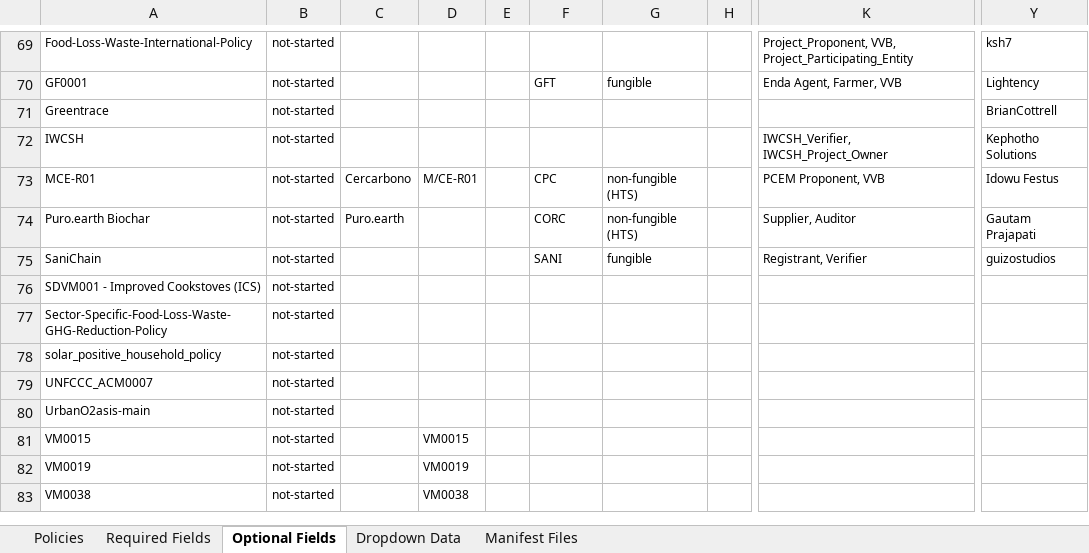
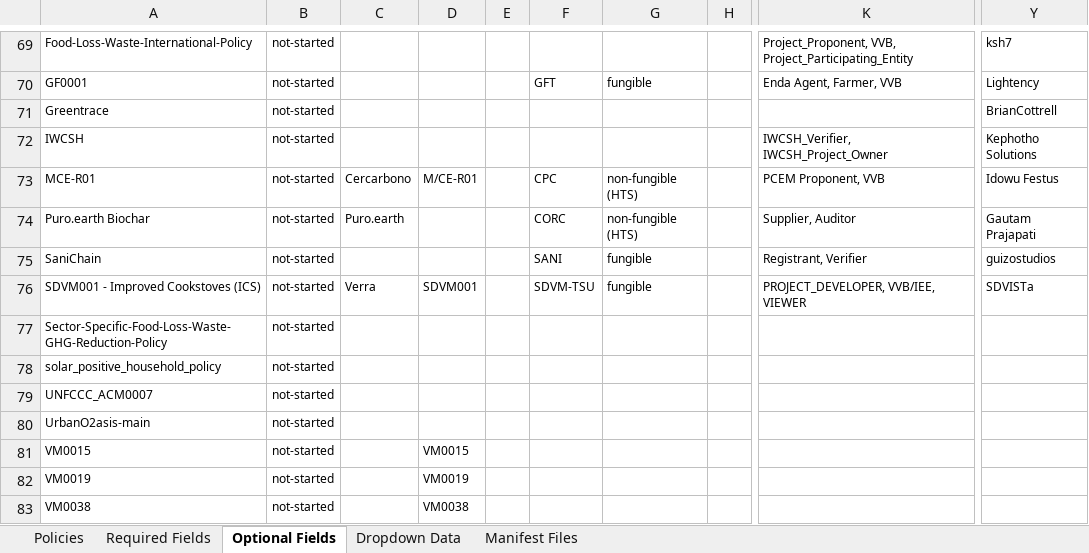
Before and after one commit to swidnikk/guardian, an Excel workbook: Methodology Library/Policy Manifest Backfill.xlsx, sheet Optional Fields, drawn as a sheet; only a part is shown, gaps mark what is left out; values as stored, in another font and other column widths than the file's, no borders; charts and pictures and table styles not drawn; the diff names each change by its address in the sheet, - before the commit and + after, or states it on an @@ line.

```diff
--- a/Methodology Library/Policy Manifest Backfill.xlsx (sheet Optional Fields)
+++ b/Methodology Library/Policy Manifest Backfill.xlsx (sheet Optional Fields)
-C76: (empty)
+C76: Verra
-D76: (empty)
+D76: SDVM001
-F76: (empty)
+F76: SDVM-TSU
-G76: (empty)
+G76: fungible
-K76: (empty)
+K76: PROJECT_DEVELOPER, VVB/IEE, VIEWER
-Y76: (empty)
+Y76: SDVISTa
```
Also changed, not shown: sheet Required Fields, sheet Policies, 1 other file.
